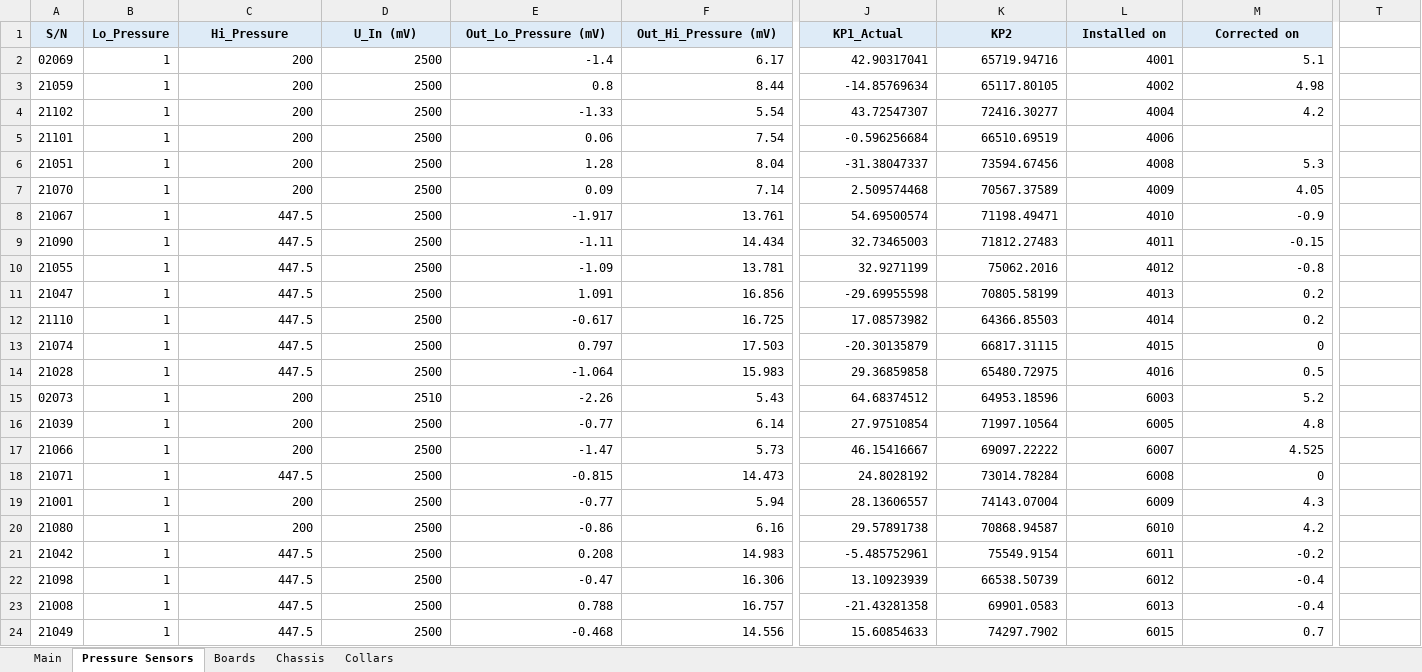
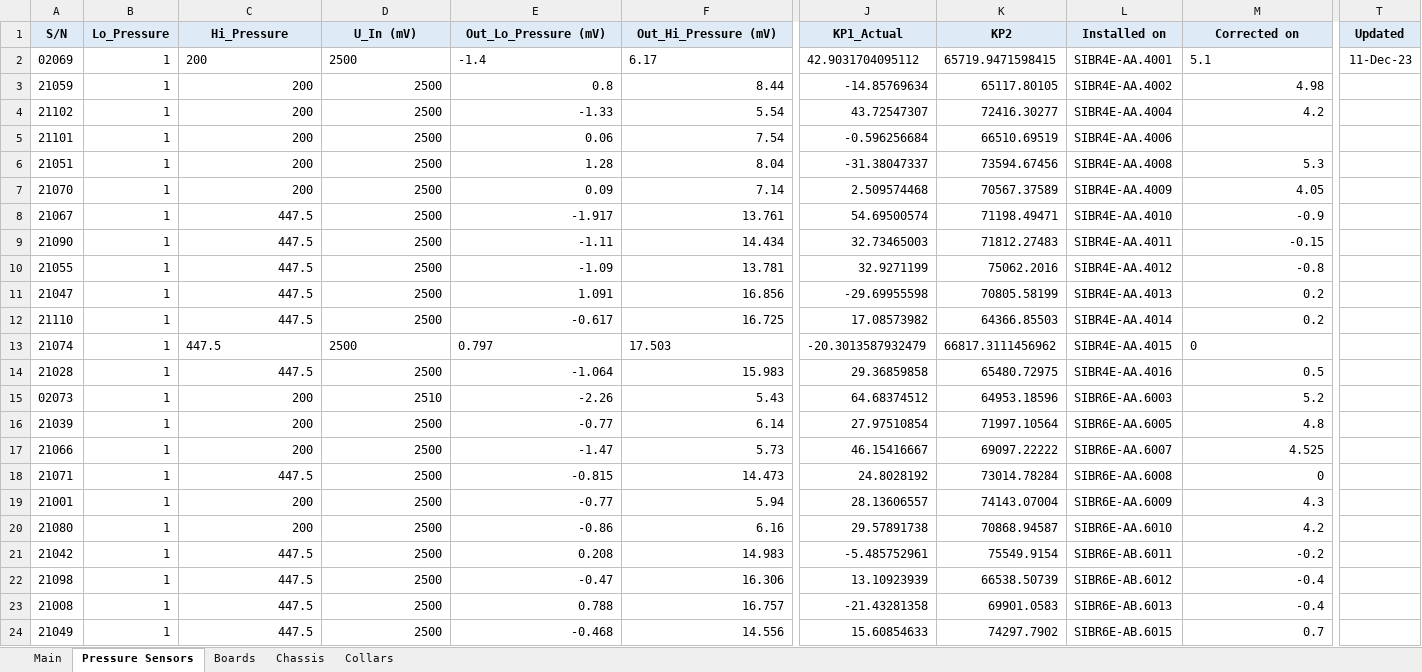
Before and after one commit to tzigor/Excel_Soft, an Excel workbook: SIB-R Tool & Components Status.xlsm, sheet Pressure Sensors, drawn as a sheet; only a part is shown, gaps mark what is left out; values as stored, in another font and other column widths than the file's, no borders; the diff covers the shown part only; the diff names each change by its address in the sheet, - before the commit and + after, or states it on an @@ line.

```diff
--- a/SIB-R Tool & Components Status.xlsm (sheet Pressure Sensors)
+++ b/SIB-R Tool & Components Status.xlsm (sheet Pressure Sensors)
-T1: (empty)
+T1: Updated
-T1 fill: none
+T1 fill: #DEEBF7
-C2:F2 alignment: right
+C2:F2 alignment: left
-J2 (KP1_Actual): 42.90317041
+J2 (KP1_Actual): 42.9031704095112
-K2 (KP2): 65719.94716
+K2 (KP2): 65719.9471598415
-L2 (Installed on): 4001
+L2 (Installed on): SIBR4E-AA.4001
-M2 alignment: right
+M2 alignment: left
-T2 (Updated): (empty)
+T2 (Updated): 11-Dec-23
-L3 (Installed on): 4002
+L3 (Installed on): SIBR4E-AA.4002
-L4 (Installed on): 4004
+L4 (Installed on): SIBR4E-AA.4004
-L5 (Installed on): 4006
+L5 (Installed on): SIBR4E-AA.4006
-L6 (Installed on): 4008
+L6 (Installed on): SIBR4E-AA.4008
-L7 (Installed on): 4009
+L7 (Installed on): SIBR4E-AA.4009
-L8 (Installed on): 4010
+L8 (Installed on): SIBR4E-AA.4010
-L9 (Installed on): 4011
+L9 (Installed on): SIBR4E-AA.4011
-L10 (Installed on): 4012
+L10 (Installed on): SIBR4E-AA.4012
-L11 (Installed on): 4013
+L11 (Installed on): SIBR4E-AA.4013
-L12 (Installed on): 4014
+L12 (Installed on): SIBR4E-AA.4014
-C13:F13 alignment: right
+C13:F13 alignment: left
-J13 (KP1_Actual): -20.30135879
+J13 (KP1_Actual): -20.3013587932479
-K13 (KP2): 66817.31115
+K13 (KP2): 66817.3111456962
-L13 (Installed on): 4015
+L13 (Installed on): SIBR4E-AA.4015
-M13 alignment: right
+M13 alignment: left
-L14 (Installed on): 4016
+L14 (Installed on): SIBR4E-AA.4016
-L15 (Installed on): 6003
+L15 (Installed on): SIBR6E-AA.6003
-L16 (Installed on): 6005
+L16 (Installed on): SIBR6E-AA.6005
-L17 (Installed on): 6007
+L17 (Installed on): SIBR6E-AA.6007
-L18 (Installed on): 6008
+L18 (Installed on): SIBR6E-AA.6008
-L19 (Installed on): 6009
+L19 (Installed on): SIBR6E-AA.6009
-L20 (Installed on): 6010
+L20 (Installed on): SIBR6E-AA.6010
-L21 (Installed on): 6011
+L21 (Installed on): SIBR6E-AB.6011
-L22 (Installed on): 6012
+L22 (Installed on): SIBR6E-AB.6012
-L23 (Installed on): 6013
+L23 (Installed on): SIBR6E-AB.6013
-L24 (Installed on): 6015
+L24 (Installed on): SIBR6E-AB.6015
```
Also changed, not shown: 1 added row and 1 edited cell elsewhere in this sheet, sheet Boards, sheet Main, sheet Chassis, sheet Collars, charts or pictures.
